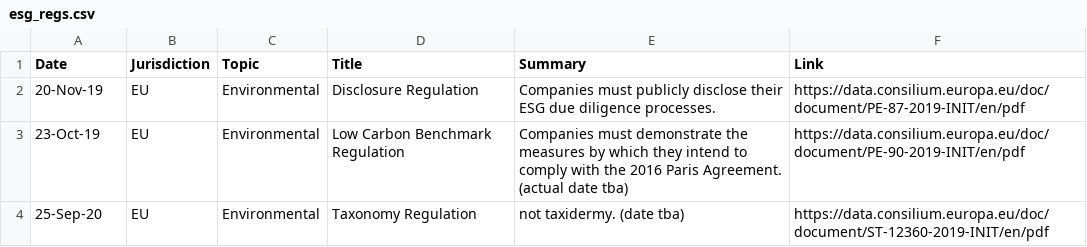
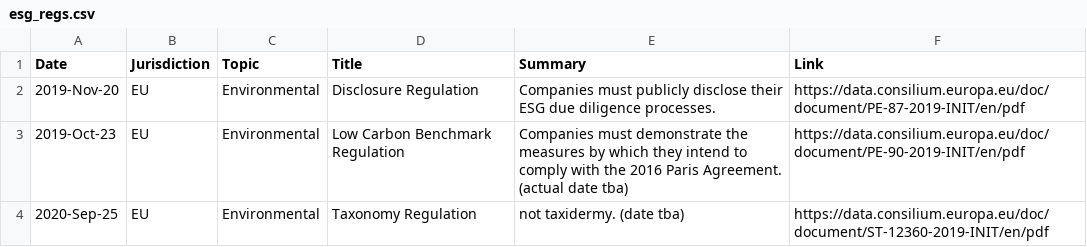
Before and after one commit to graxel/esg-regs, a CSV file: esg_regs.csv, drawn as a sheet.

Commit message:
fixed dates

```diff
--- a/esg_regs.csv
+++ b/esg_regs.csv
@@ -1,4 +1,4 @@
 Date,Jurisdiction,Topic,Title,Summary,Link
-20-Nov-19,EU,Environmental,Disclosure Regulation,Companies must publicly disclose their ESG due diligence processes.,https://data.consilium.europa.eu/doc/document/PE-87-2019-INIT/en/pdf
-23-Oct-19,EU,Environmental,Low Carbon Benchmark Regulation,Companies must demonstrate the measures by which they intend to comply with the 2016 Paris Agreement. (actual date tba),https://data.consilium.europa.eu/doc/document/PE-90-2019-INIT/en/pdf
-25-Sep-20,EU,Environmental,Taxonomy Regulation,not taxidermy. (date tba),https://data.consilium.europa.eu/doc/document/ST-12360-2019-INIT/en/pdf
+2019-Nov-20,EU,Environmental,Disclosure Regulation,Companies must publicly disclose their ESG due diligence processes.,https://data.consilium.europa.eu/doc/document/PE-87-2019-INIT/en/pdf
+2019-Oct-23,EU,Environmental,Low Carbon Benchmark Regulation,Companies must demonstrate the measures by which they intend to comply with the 2016 Paris Agreement. (actual date tba),https://data.consilium.europa.eu/doc/document/PE-90-2019-INIT/en/pdf
+2020-Sep-25,EU,Environmental,Taxonomy Regulation,not taxidermy. (date tba),https://data.consilium.europa.eu/doc/document/ST-12360-2019-INIT/en/pdf
```
